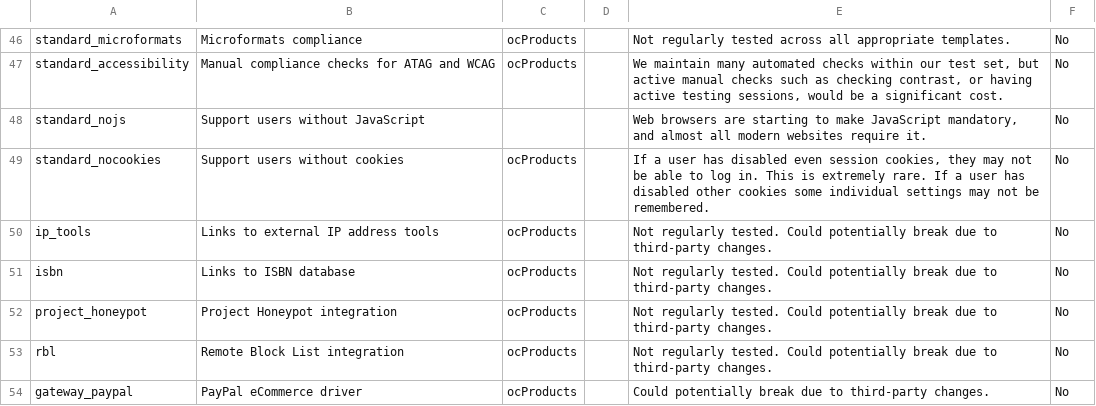
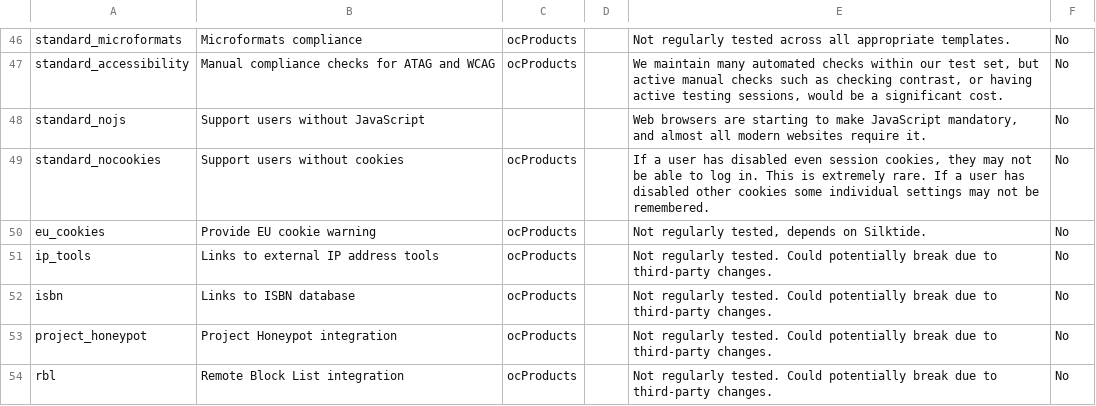
Before and after one commit to ocproducts/composr, a CSV file: data/maintenance_status.csv, drawn as a sheet; only a part is shown, gaps mark what is left out; the shorter side is filled out with more unchanged rows.

Commit message:
Silktide shoudl be on maintenance sheet

```diff
--- a/data/maintenance_status.csv
+++ b/data/maintenance_status.csv
@@ -49,2 +49,3 @@ standard_nojs,Support users without JavaScript,,,"Web browsers are starting to m
 standard_nocookies,Support users without cookies,ocProducts,,"If a user has disabled even session cookies, they may not be able to log in. This is extremely rare. If a user has disabled other cookies some individual settings may not be remembered.",No
+eu_cookies,Provide EU cookie warning,ocProducts,,"Not regularly tested, depends on Silktide.",No
 ip_tools,Links to external IP address tools,ocProducts,,Not regularly tested. Could potentially break due to third-party changes.,No
```
